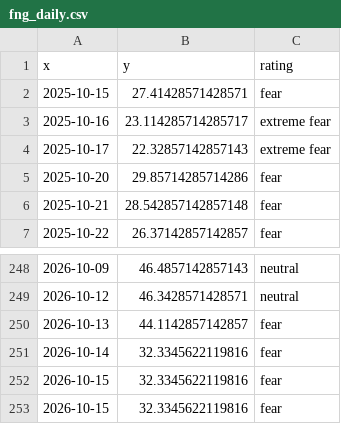
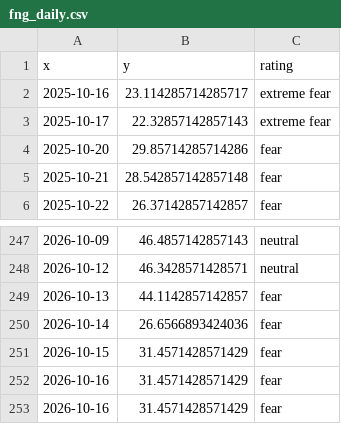
Before and after one commit to 1278943518/ndx-bubble-daily, a CSV file: bubble_data/fng_daily.csv, drawn as a sheet; only a part is shown, gaps mark what is left out.

```diff
--- a/bubble_data/fng_daily.csv
+++ b/bubble_data/fng_daily.csv
@@ -1,3 +1,2 @@
 x,y,rating
-2025-10-15,27.41428571428571,fear
 2025-10-16,23.114285714285717,extreme fear
@@ -250,4 +249,5 @@ x,y,rating
 2026-10-13,44.1142857142857,fear
-2026-10-14,32.3345622119816,fear
-2026-10-15,32.3345622119816,fear
-2026-10-15,32.3345622119816,fear
+2026-10-14,26.6566893424036,fear
+2026-10-15,31.4571428571429,fear
+2026-10-16,31.4571428571429,fear
+2026-10-16,31.4571428571429,fear
```
Also changed, not shown: bubble_data/cape_month.csv, bubble_data/inx_week.csv, 13 other files.
